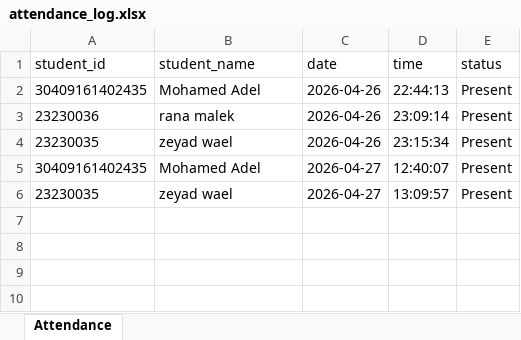
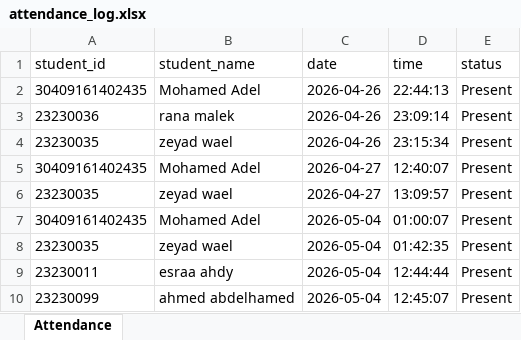
Before and after one commit to shoroukmodernschool-glitch/graduation-project, an Excel workbook: ai_model/attendance_log.xlsx, sheet Attendance, drawn as a sheet; values as stored, in another font and other column widths than the file's, no borders; the diff names each change by its address in the sheet, - before the commit and + after, or states it on an @@ line.

```diff
--- a/ai_model/attendance_log.xlsx (sheet Attendance)
+++ b/ai_model/attendance_log.xlsx (sheet Attendance)
+row 7: 30409161402435 | Mohamed Adel | 2026-05-04 | 01:00:07 | Present
+row 8: 23230035 | zeyad wael | 2026-05-04 | 01:42:35 | Present
+row 9: 23230011 | esraa ahdy | 2026-05-04 | 12:44:44 | Present
+row 10: 23230099 | ahmed abdelhamed | 2026-05-04 | 12:45:07 | Present
```
Also changed, not shown: 8 other files.
